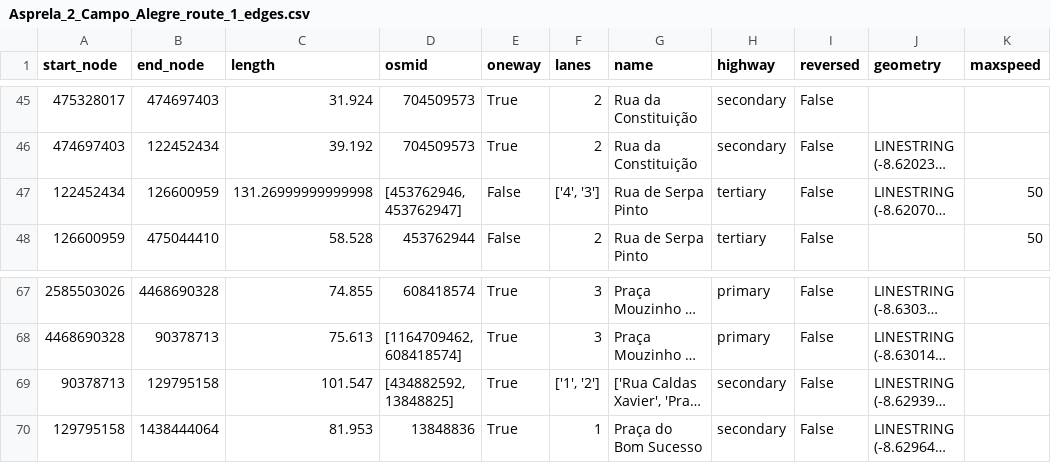
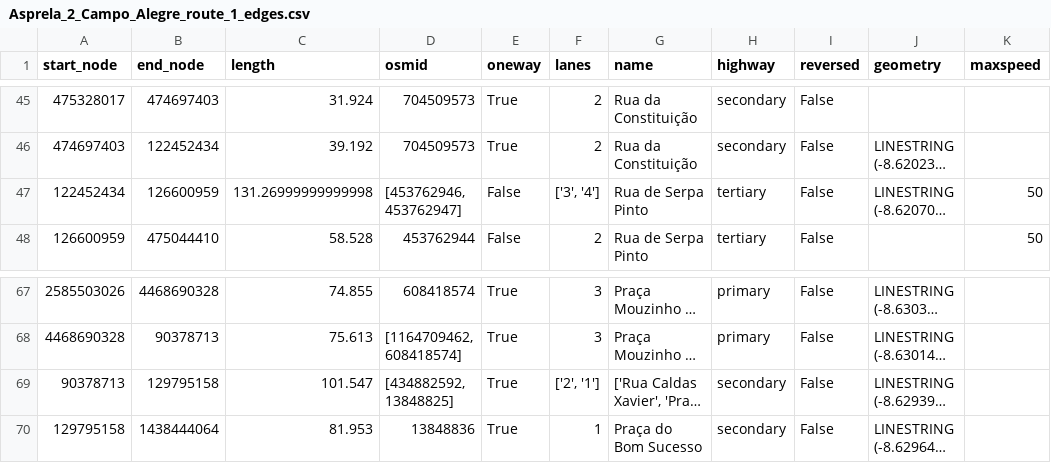
Before and after one commit to mbogesic/MS_Porto, a CSV file: nodes_and_edges/Asprela_2_Campo_Alegre_route_1_edges.csv, drawn as a sheet; only a part is shown, gaps mark what is left out; long unchanged cells end in …; the diff names each change by its address in the sheet, - before the commit and + after, or states it on an @@ line.

```diff
--- a/nodes_and_edges/Asprela_2_Campo_Alegre_route_1_edges.csv
+++ b/nodes_and_edges/Asprela_2_Campo_Alegre_route_1_edges.csv
-F47 (lanes): ['4', '3']
+F47 (lanes): ['3', '4']
-F69 (lanes): ['1', '2']
+F69 (lanes): ['2', '1']
```
Also changed, not shown: nodes_and_edges/Asprela_2_Campo_Alegre_route_3_edges.csv, nodes_and_edges/Campo_Alegre_2_Asprela_route_2_edges.csv, 6 other files.
